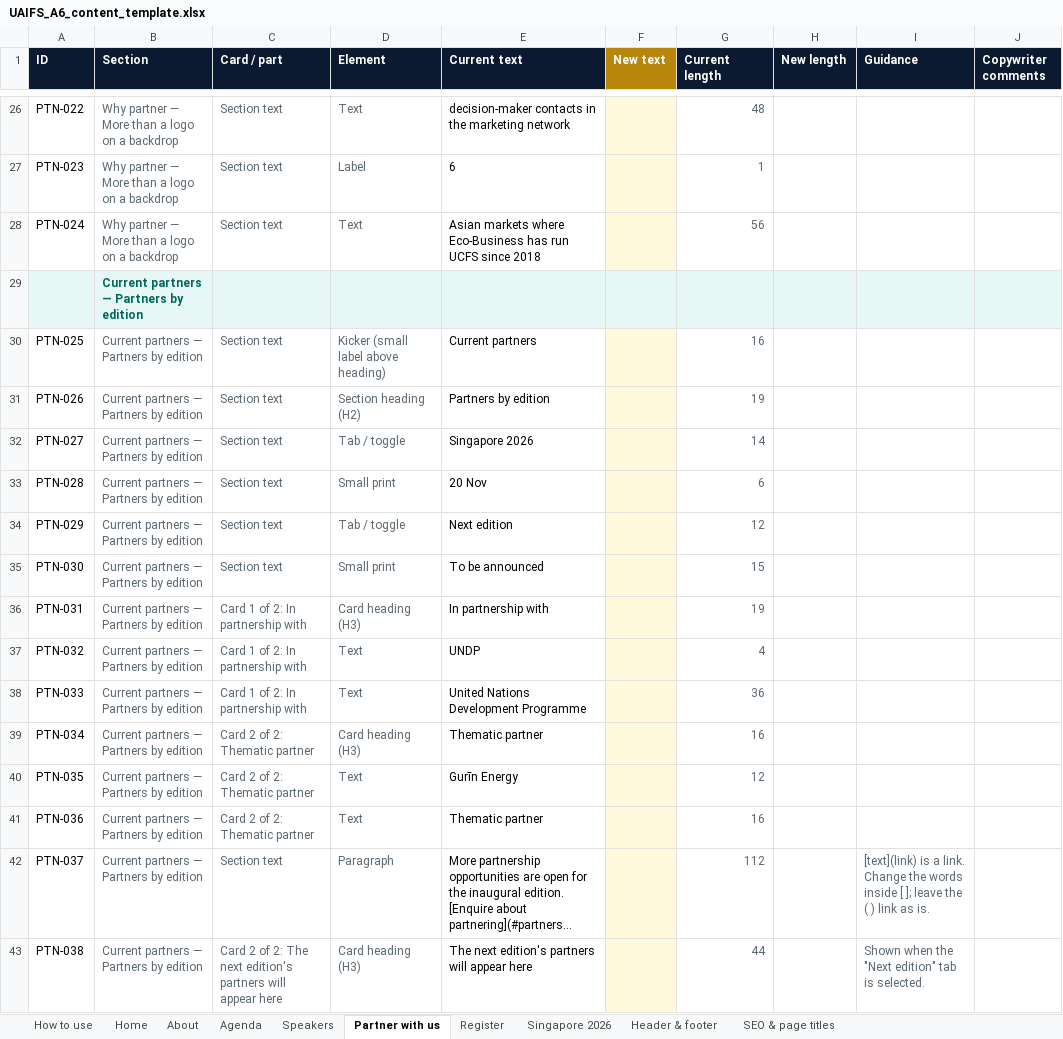
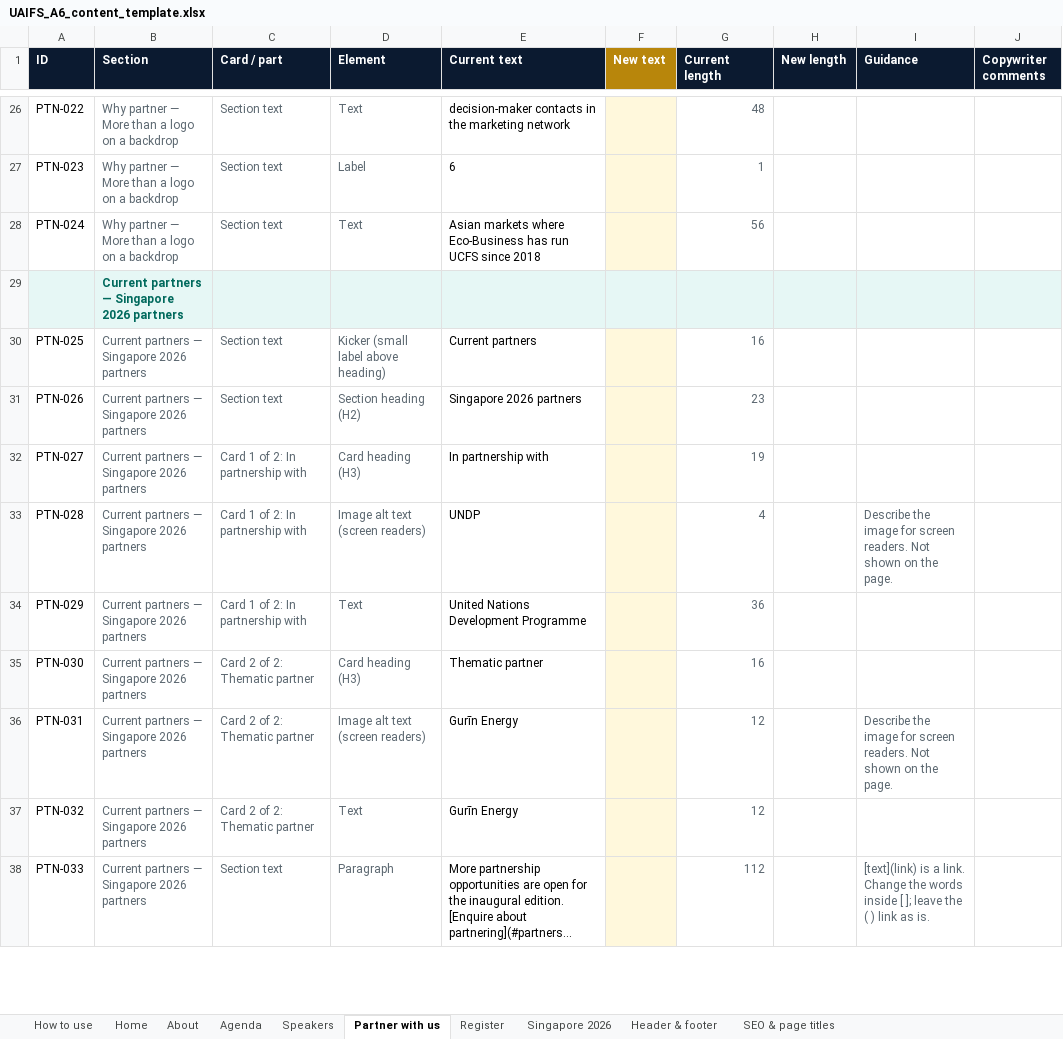
Before and after one commit to shreyups/uaifs-v5, an Excel workbook: docs/UAIFS_A6_content_template.xlsx, sheet Partner with us, drawn as a sheet; only a part is shown, gaps mark what is left out; long unchanged cells end in …; values as stored, in another font and other column widths than the file's, no borders; charts and pictures and conditional formats not drawn; removed rows and columns are numbered as before the commit, all else as after; the diff covers the shown part only; the diff names each change by its address in the sheet, - before the commit and + after, or states it on an @@ line.

```diff
--- a/docs/UAIFS_A6_content_template.xlsx (sheet Partner with us)
+++ b/docs/UAIFS_A6_content_template.xlsx (sheet Partner with us)
-B29:B37 (Section): Current partners — Partners by edition
+B29:B37 (Section): Current partners — Singapore 2026 partners
-E31 (Current text): Partners by edition
+E31 (Current text): Singapore 2026 partners
-G31 (Current length): 19
+G31 (Current length): 23
-C32:C34 (Card / part): Section text
+C32:C34 (Card / part): Card 1 of 2: In partnership with
-D32 (Element): Tab / toggle
+D32 (Element): Card heading (H3)
-E32 (Current text): Singapore 2026
+E32 (Current text): In partnership with
-G32 (Current length): 14
+G32 (Current length): 19
-D33 (Element): Small print
+D33 (Element): Image alt text (screen readers)
-E33 (Current text): 20 Nov
+E33 (Current text): UNDP
-G33 (Current length): 6
+G33 (Current length): 4
-I33 (Guidance): (empty)
+I33 (Guidance): Describe the image for screen readers. Not shown on the page.
-D34 (Element): Tab / toggle
+D34 (Element): Text
-E34 (Current text): Next edition
+E34 (Current text): United Nations Development Programme
-G34 (Current length): 12
+G34 (Current length): 36
-C35 (Card / part): Section text
+C35 (Card / part): Card 2 of 2: Thematic partner
-D35 (Element): Small print
+D35 (Element): Card heading (H3)
-E35 (Current text): To be announced
+E35 (Current text): Thematic partner
-G35 (Current length): 15
+G35 (Current length): 16
-C36:C37 (Card / part): Card 1 of 2: In partnership with
+C36:C37 (Card / part): Card 2 of 2: Thematic partner
-D36 (Element): Card heading (H3)
+D36 (Element): Image alt text (screen readers)
-E36 (Current text): In partnership with
+E36 (Current text): Gurīn Energy
-G36 (Current length): 19
+G36 (Current length): 12
-I36 (Guidance): (empty)
+I36 (Guidance): Describe the image for screen readers. Not shown on the page.
-E37 (Current text): UNDP
+E37 (Current text): Gurīn Energy
-G37 (Current length): 4
+G37 (Current length): 12
-row 38: PTN-033 | Current partners — Partners by edition | Card 1 of 2: In partnership with | Text | United Nations Development Programme |  | 36
-row 39: PTN-034 | Current partners — Partners by edition | Card 2 of 2: Thematic partner | Card heading (H3) | Thematic partner |  | 16
-row 40: PTN-035 | Current partners — Partners by edition | Card 2 of 2: Thematic partner | Text | Gurīn Energy |  | 12
-row 41: PTN-036 | Current partners — Partners by edition | Card 2 of 2: Thematic partner | Text | Thematic partner |  | 16
-A38 (ID): PTN-037
+A38 (ID): PTN-033
-B38 (Section): Current partners — Partners by edition
+B38 (Section): Current partners — Singapore 2026 partners
-row 43: PTN-038 | Current partners — Partners by edition | Card 2 of 2: The next edition's partners will appear here | Card heading (H3) | The next edition's partners will appear here |  | 44 |  | Shown when the "Next edition" tab is selected.
```
Also changed, not shown: 3 removed rows and 7 edited cells elsewhere in this sheet, sheet Agenda, sheet Home, sheet Speakers, sheet Singapore 2026, sheet About, sheet How to use, formulas that keep their value, 5 other files.
